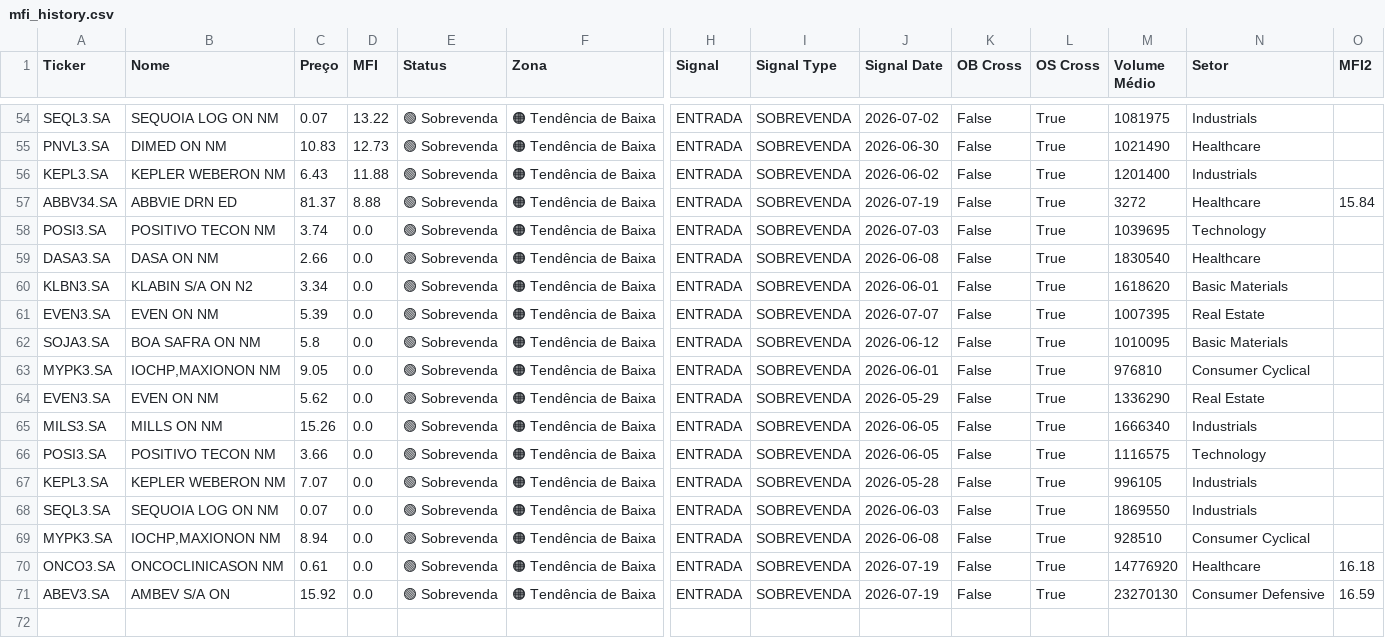
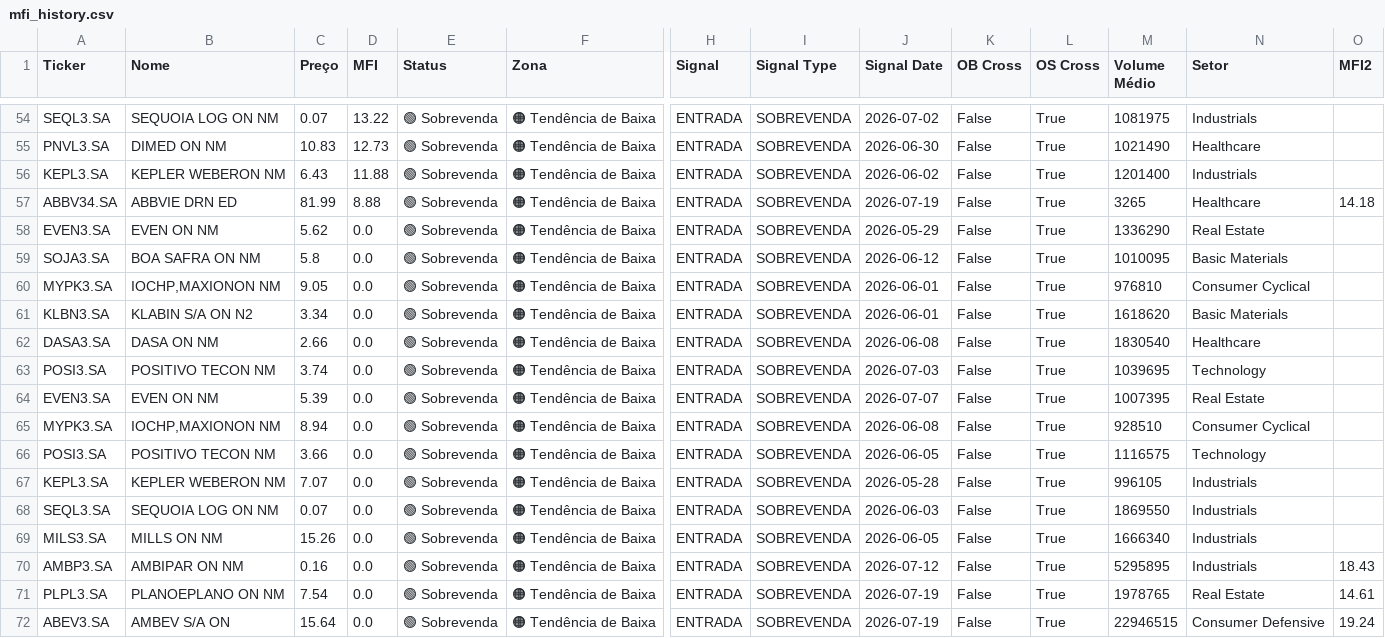
Before and after one commit to julianimmj/screener-mfi, a CSV file: data/mfi_history.csv, drawn as a sheet; only a part is shown, gaps mark what is left out; addresses are those after the commit; rows hold the shown columns only; the diff covers the shown part only; the diff names each change by its address in the sheet, - before the commit and + after, or states it on an @@ line.

```diff
--- a/data/mfi_history.csv
+++ b/data/mfi_history.csv
-C57 (Preço): 81.37
+C57 (Preço): 81.99
-M57 (Volume Médio): 3272
+M57 (Volume Médio): 3265
-O57 (MFI2): 15.84
+O57 (MFI2): 14.18
@@ row 64 moved to row 58: EVEN3.SA @@
@@ row 60 moved to row 61: KLBN3.SA @@
@@ row 59 moved to row 62: DASA3.SA @@
@@ row 58 moved to row 63: POSI3.SA @@
@@ row 61 moved to row 64: EVEN3.SA @@
+row 65: MYPK3.SA | IOCHP,MAXIONON NM | 8.94 | 0.0 | 🟢 Sobrevenda | 🟠 Tendência de Baixa | ENTRADA | SOBREVENDA | 2026-06-08 | False | True | 928510 | Consumer Cyclical
@@ row 65 moved to row 69: MILS3.SA @@
-A70 (Ticker): MYPK3.SA
+A70 (Ticker): AMBP3.SA
-B70 (Nome): IOCHP,MAXIONON NM
+B70 (Nome): AMBIPAR ON NM
-C70 (Preço): 8.94
+C70 (Preço): 0.16
-J70 (Signal Date): 2026-06-08
+J70 (Signal Date): 2026-07-12
-M70 (Volume Médio): 928510
+M70 (Volume Médio): 5295895
-N70 (Setor): Consumer Cyclical
+N70 (Setor): Industrials
-O70 (MFI2): (empty)
+O70 (MFI2): 18.43
-A71 (Ticker): ONCO3.SA
+A71 (Ticker): PLPL3.SA
-B71 (Nome): ONCOCLINICASON NM
+B71 (Nome): PLANOEPLANO ON NM
-C71 (Preço): 0.61
+C71 (Preço): 7.54
-M71 (Volume Médio): 14776920
+M71 (Volume Médio): 1978765
-N71 (Setor): Healthcare
+N71 (Setor): Real Estate
-O71 (MFI2): 16.18
+O71 (MFI2): 14.61
-C72 (Preço): 15.92
+C72 (Preço): 15.64
-M72 (Volume Médio): 23270130
+M72 (Volume Médio): 22946515
-O72 (MFI2): 16.59
+O72 (MFI2): 19.24
```
Also changed, not shown: 2 added rows, 2 removed rows and 24 edited cells elsewhere in this file, data/mfi_screener.csv, 1 other file.
